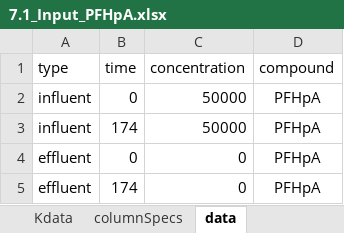
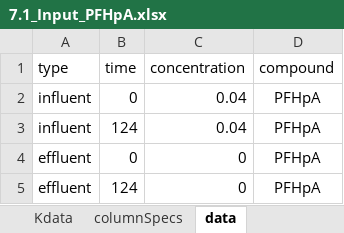
Before and after one commit to matcoghe/Thesis-Modelling-activated-carbon, an Excel workbook: 7.1_Extending_the_USEPA_fouling_approach/7.1_Input_PFHpA.xlsx, sheet data, drawn as a sheet; values as stored, in another font and other column widths than the file's, no borders; the diff names each change by its address in the sheet, - before the commit and + after, or states it on an @@ line.

```diff
--- a/7.1_Extending_the_USEPA_fouling_approach/7.1_Input_PFHpA.xlsx (sheet data)
+++ b/7.1_Extending_the_USEPA_fouling_approach/7.1_Input_PFHpA.xlsx (sheet data)
-C2:C3 (concentration): 50000
+C2:C3 (concentration): 0.04
-B3 (time): 174
+B3 (time): 124
-B5 (time): 174
+B5 (time): 124
```
Also changed, not shown: 7.1_Extending_the_USEPA_fouling_approach/Example_TCE_F400_example2.xlsx, 7.3_Uncertainty_analysis_of_Freundlich_parameters/Example_TCE_F400_example1.xlsx, 14 other files.
